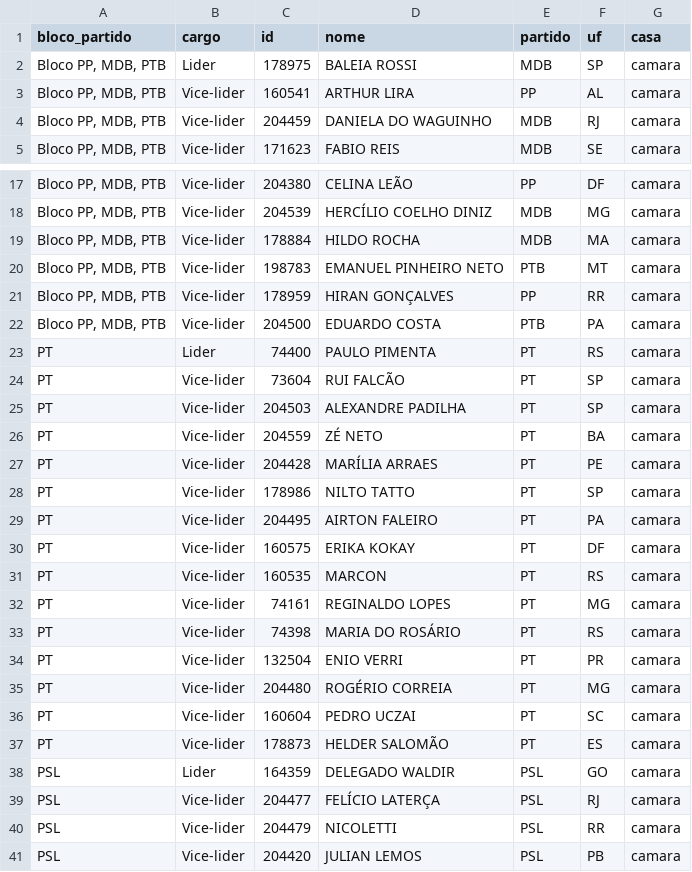
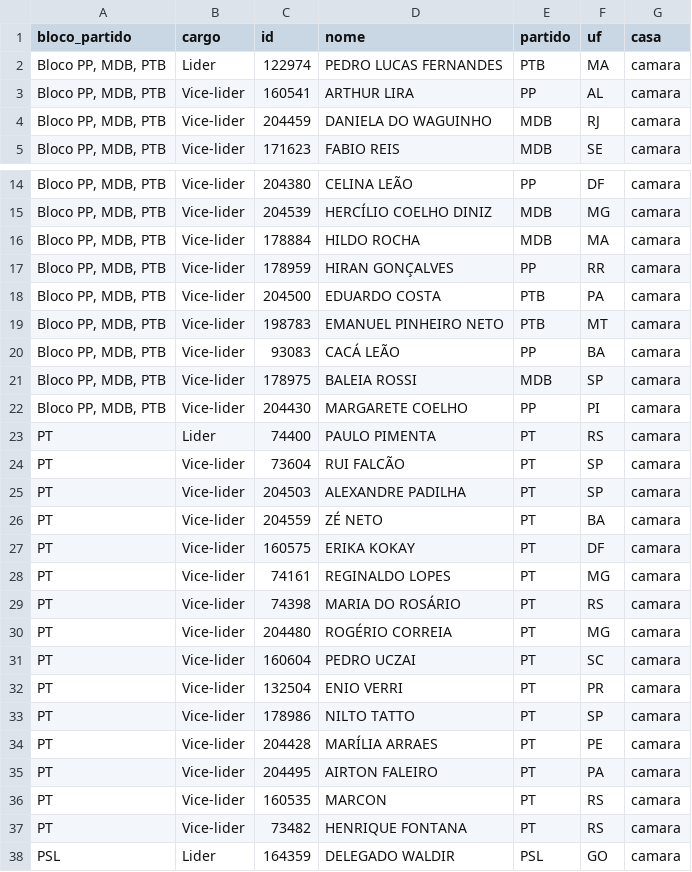
Before and after one commit to parlametria/perfil-parlamentarR, a CSV file: raw_data/liderancas.csv, drawn as a sheet; only a part is shown, gaps mark what is left out; the shorter side is filled out with more unchanged rows; the diff covers the shown part only.

```diff
--- a/raw_data/liderancas.csv
+++ b/raw_data/liderancas.csv
@@ -1,3 +1,3 @@
 bloco_partido,cargo,id,nome,partido,uf,casa
-"Bloco PP, MDB, PTB",Lider,178975,BALEIA ROSSI,MDB,SP,camara
+"Bloco PP, MDB, PTB",Lider,122974,PEDRO LUCAS FERNANDES ,PTB,MA,camara
 "Bloco PP, MDB, PTB",Vice-lider,160541,ARTHUR LIRA,PP,AL,camara
@@ -19,5 +16,8 @@ bloco_partido,cargo,id,nome,partido,uf,casa
 "Bloco PP, MDB, PTB",Vice-lider,178884,HILDO ROCHA,MDB,MA,camara
-"Bloco PP, MDB, PTB",Vice-lider,198783,EMANUEL PINHEIRO NETO,PTB,MT,camara
 "Bloco PP, MDB, PTB",Vice-lider,178959,HIRAN GONÇALVES,PP,RR,camara
 "Bloco PP, MDB, PTB",Vice-lider,204500,EDUARDO COSTA,PTB,PA,camara
+"Bloco PP, MDB, PTB",Vice-lider,198783,EMANUEL PINHEIRO NETO,PTB,MT,camara
+"Bloco PP, MDB, PTB",Vice-lider,93083,CACÁ LEÃO,PP,BA,camara
+"Bloco PP, MDB, PTB",Vice-lider,178975,BALEIA ROSSI,MDB,SP,camara
+"Bloco PP, MDB, PTB",Vice-lider,204430,MARGARETE COELHO,PP,PI,camara
 PT,Lider,74400,PAULO PIMENTA,PT,RS,camara
@@ -26,13 +26,13 @@ PT,Vice-lider,204503,ALEXANDRE PADILHA,PT,SP,camara
 PT,Vice-lider,204559,ZÉ NETO,PT,BA,camara
-PT,Vice-lider,204428,MARÍLIA ARRAES,PT,PE,camara
-PT,Vice-lider,178986,NILTO TATTO,PT,SP,camara
-PT,Vice-lider,204495,AIRTON FALEIRO,PT,PA,camara
 PT,Vice-lider,160575,ERIKA KOKAY,PT,DF,camara
-PT,Vice-lider,160535,MARCON,PT,RS,camara
 PT,Vice-lider,74161,REGINALDO LOPES,PT,MG,camara
 PT,Vice-lider,74398,MARIA DO ROSÁRIO,PT,RS,camara
-PT,Vice-lider,132504,ENIO VERRI,PT,PR,camara
 PT,Vice-lider,204480,ROGÉRIO CORREIA ,PT,MG,camara
 PT,Vice-lider,160604,PEDRO UCZAI,PT,SC,camara
-PT,Vice-lider,178873,HELDER SALOMÃO,PT,ES,camara
+PT,Vice-lider,132504,ENIO VERRI,PT,PR,camara
+PT,Vice-lider,178986,NILTO TATTO,PT,SP,camara
+PT,Vice-lider,204428,MARÍLIA ARRAES,PT,PE,camara
+PT,Vice-lider,204495,AIRTON FALEIRO,PT,PA,camara
+PT,Vice-lider,160535,MARCON,PT,RS,camara
+PT,Vice-lider,73482,HENRIQUE FONTANA,PT,RS,camara
 PSL,Lider,164359,DELEGADO WALDIR,PSL,GO,camara
```
Also changed, not shown: 6 added rows, 5 removed rows, 8 moved rows and 18 edited cells elsewhere in this file, raw_data/composicao_comissoes.csv, raw_data/mandatos.csv, 2 other files.
